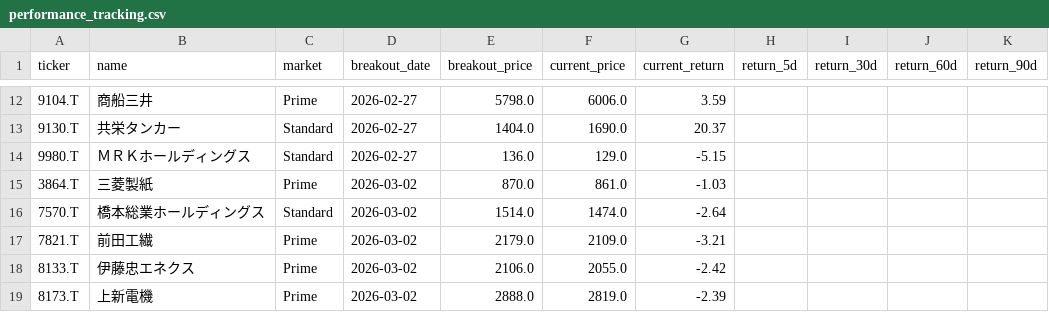
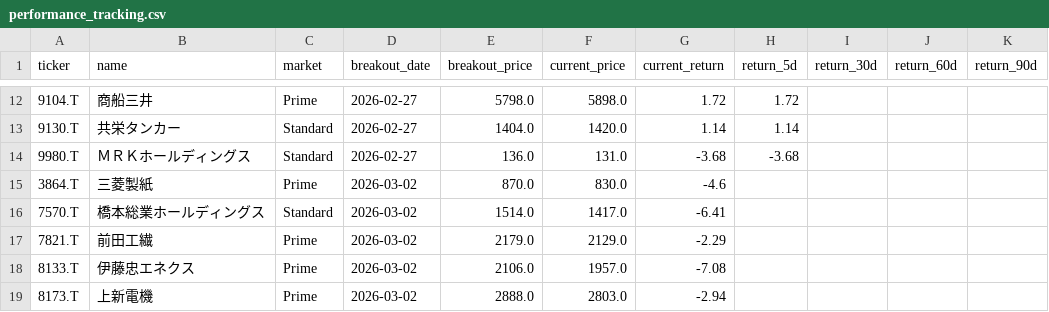
Before and after one commit to waka-aki/3-year-high-breakout, a CSV file: data/performance_tracking.csv, drawn as a sheet; only a part is shown, gaps mark what is left out; the diff covers the shown part only.

```diff
--- a/data/performance_tracking.csv
+++ b/data/performance_tracking.csv
@@ -12,8 +12,8 @@ ticker,name,market,breakout_date,breakout_price,current_price,current_return,ret
-9104.T,商船三井,Prime,2026-02-27,5798.0,6006.0,3.59,,,,
-9130.T,共栄タンカー,Standard,2026-02-27,1404.0,1690.0,20.37,,,,
-9980.T,ＭＲＫホールディングス,Standard,2026-02-27,136.0,129.0,-5.15,,,,
-3864.T,三菱製紙,Prime,2026-03-02,870.0,861.0,-1.03,,,,
-7570.T,橋本総業ホールディングス,Standard,2026-03-02,1514.0,1474.0,-2.64,,,,
-7821.T,前田工繊,Prime,2026-03-02,2179.0,2109.0,-3.21,,,,
-8133.T,伊藤忠エネクス,Prime,2026-03-02,2106.0,2055.0,-2.42,,,,
-8173.T,上新電機,Prime,2026-03-02,2888.0,2819.0,-2.39,,,,
+9104.T,商船三井,Prime,2026-02-27,5798.0,5898.0,1.72,1.72,,,
+9130.T,共栄タンカー,Standard,2026-02-27,1404.0,1420.0,1.14,1.14,,,
+9980.T,ＭＲＫホールディングス,Standard,2026-02-27,136.0,131.0,-3.68,-3.68,,,
+3864.T,三菱製紙,Prime,2026-03-02,870.0,830.0,-4.6,,,,
+7570.T,橋本総業ホールディングス,Standard,2026-03-02,1514.0,1417.0,-6.41,,,,
+7821.T,前田工繊,Prime,2026-03-02,2179.0,2129.0,-2.29,,,,
+8133.T,伊藤忠エネクス,Prime,2026-03-02,2106.0,1957.0,-7.08,,,,
+8173.T,上新電機,Prime,2026-03-02,2888.0,2803.0,-2.94,,,,
```
Also changed, not shown: 30 edited cells elsewhere in this file, 1 other file.
